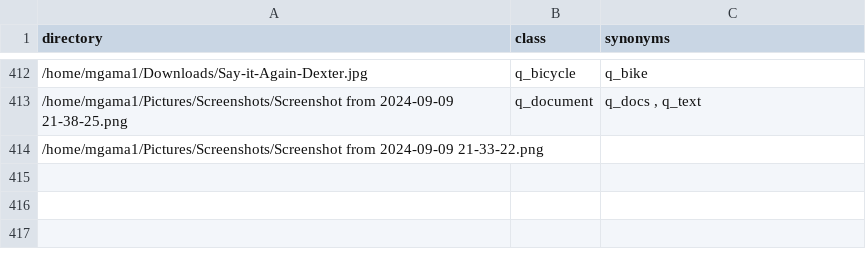
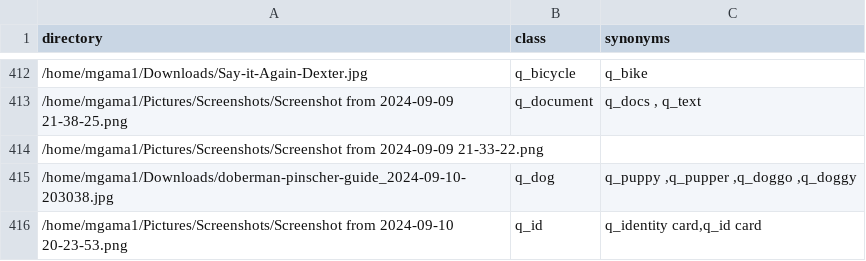
Before and after one commit to mgama1/Ogallery, a CSV file: src/db.csv, drawn as a sheet; only a part is shown, gaps mark what is left out.

```diff
--- a/src/db.csv
+++ b/src/db.csv
@@ -414 +414,3 @@ directory,class,synonyms
 /home/mgama1/Pictures/Screenshots/Screenshot from 2024-09-09 21-33-22.png,,
+/home/mgama1/Downloads/doberman-pinscher-guide_2024-09-10-203038.jpg,q_dog,"q_puppy ,q_pupper ,q_doggo ,q_doggy "
+/home/mgama1/Pictures/Screenshots/Screenshot from 2024-09-10 20-23-53.png,q_id,"q_identity card,q_id card "
```
Also changed, not shown: 1 other file.
